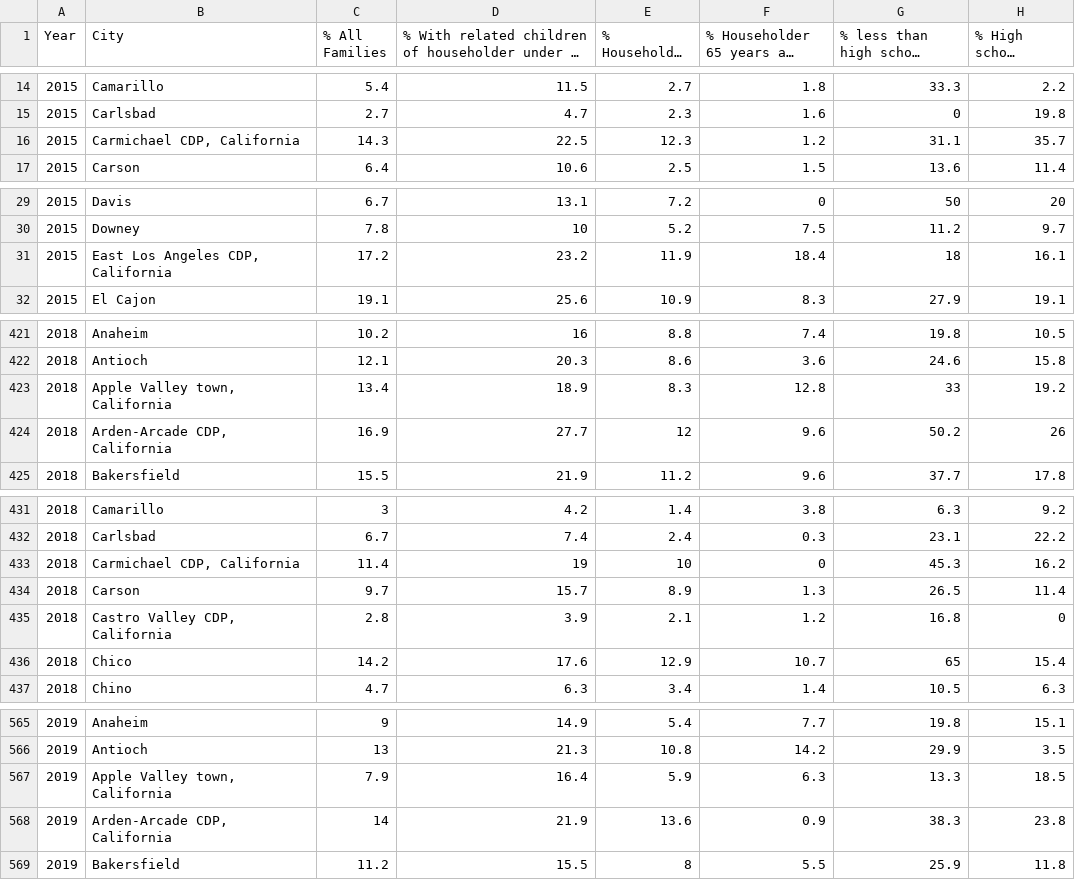
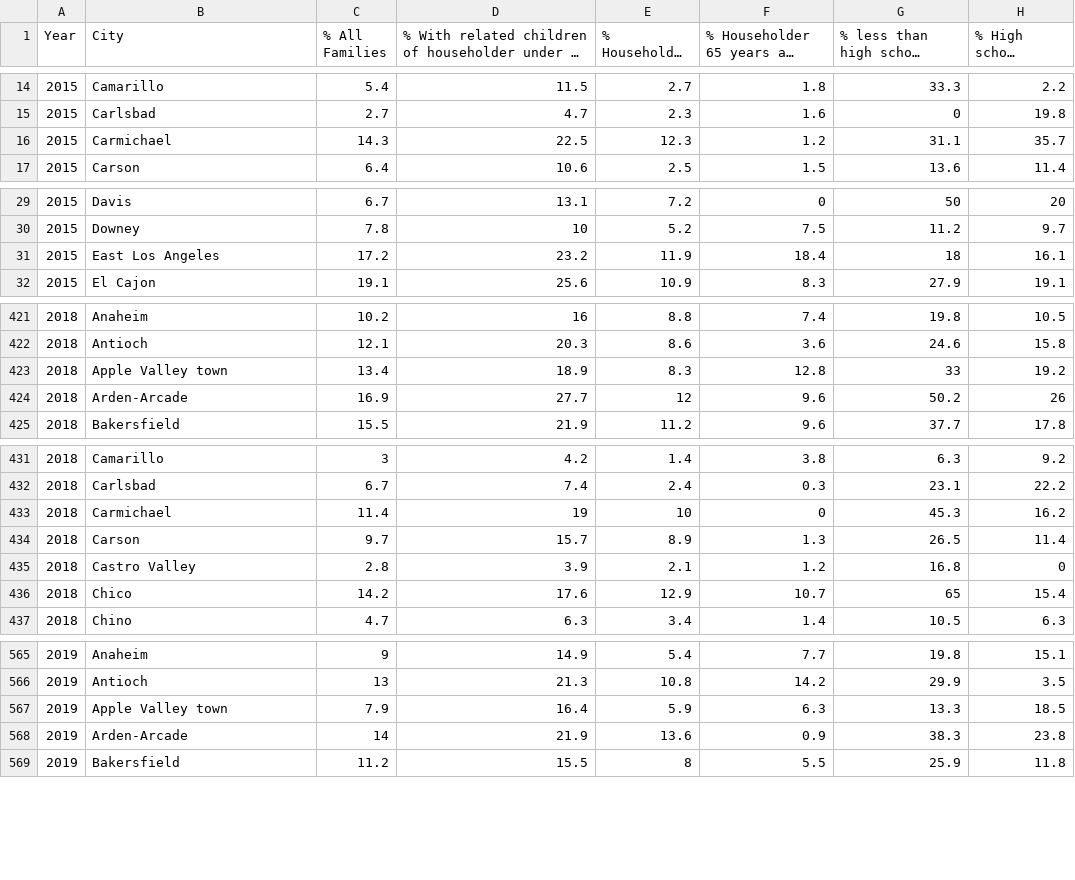
Before and after one commit to eshih22/crime_rate_prediction, a CSV file: Poverty_Resources/combined_clean.csv, drawn as a sheet; only a part is shown, gaps mark what is left out; long unchanged cells end in …; the diff covers the shown part only; the diff names each change by its address in the sheet, - before the commit and + after, or states it on an @@ line.

```diff
--- a/Poverty_Resources/combined_clean.csv
+++ b/Poverty_Resources/combined_clean.csv
-B16 (City): Carmichael CDP, California
+B16 (City): Carmichael
-B31 (City): East Los Angeles CDP, California
+B31 (City): East Los Angeles
-B423 (City): Apple Valley town, California
+B423 (City): Apple Valley town
-B424 (City): Arden-Arcade CDP, California
+B424 (City): Arden-Arcade
-B433 (City): Carmichael CDP, California
+B433 (City): Carmichael
-B435 (City): Castro Valley CDP, California
+B435 (City): Castro Valley
-B567 (City): Apple Valley town, California
+B567 (City): Apple Valley town
-B568 (City): Arden-Arcade CDP, California
+B568 (City): Arden-Arcade
```
Also changed, not shown: 21 edited cells elsewhere in this file, Poverty_Resources/All_Family_Poverty.csv.
